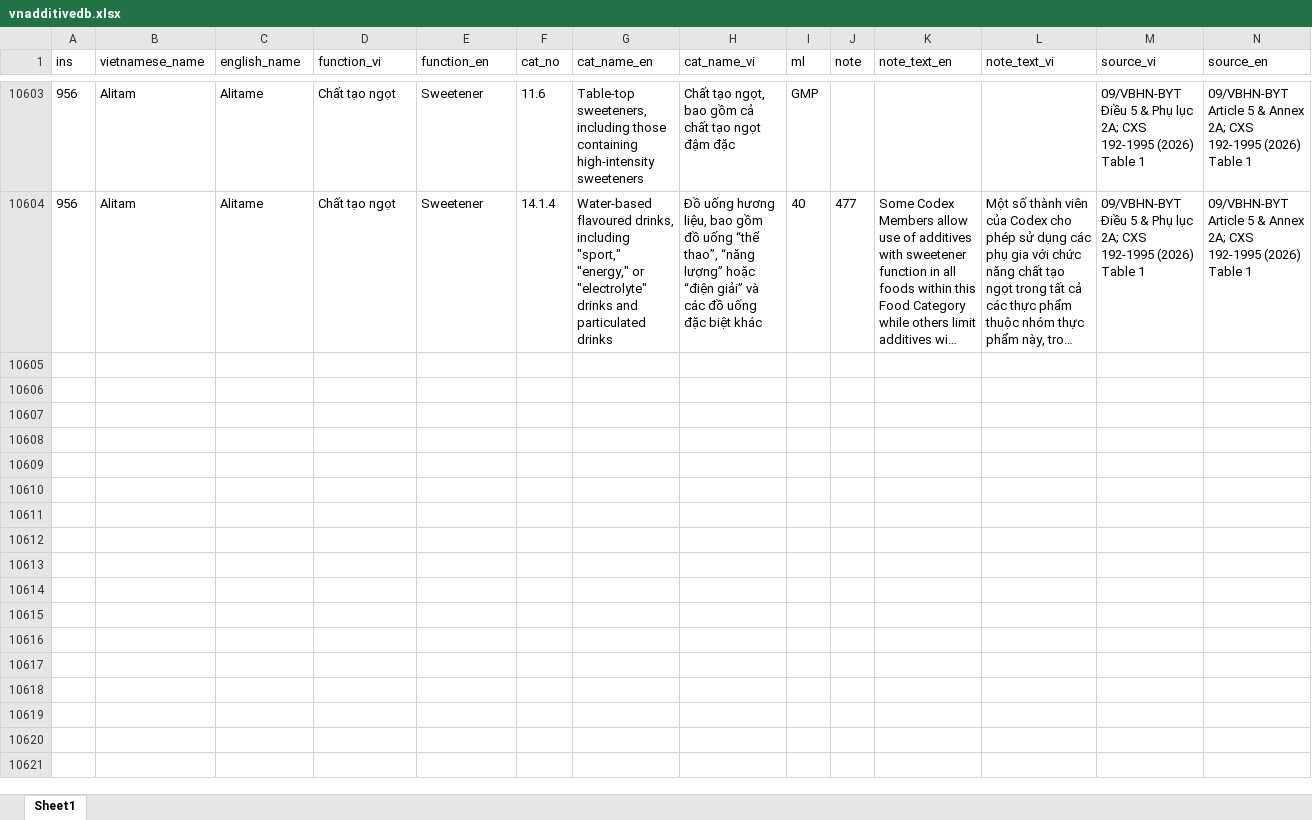
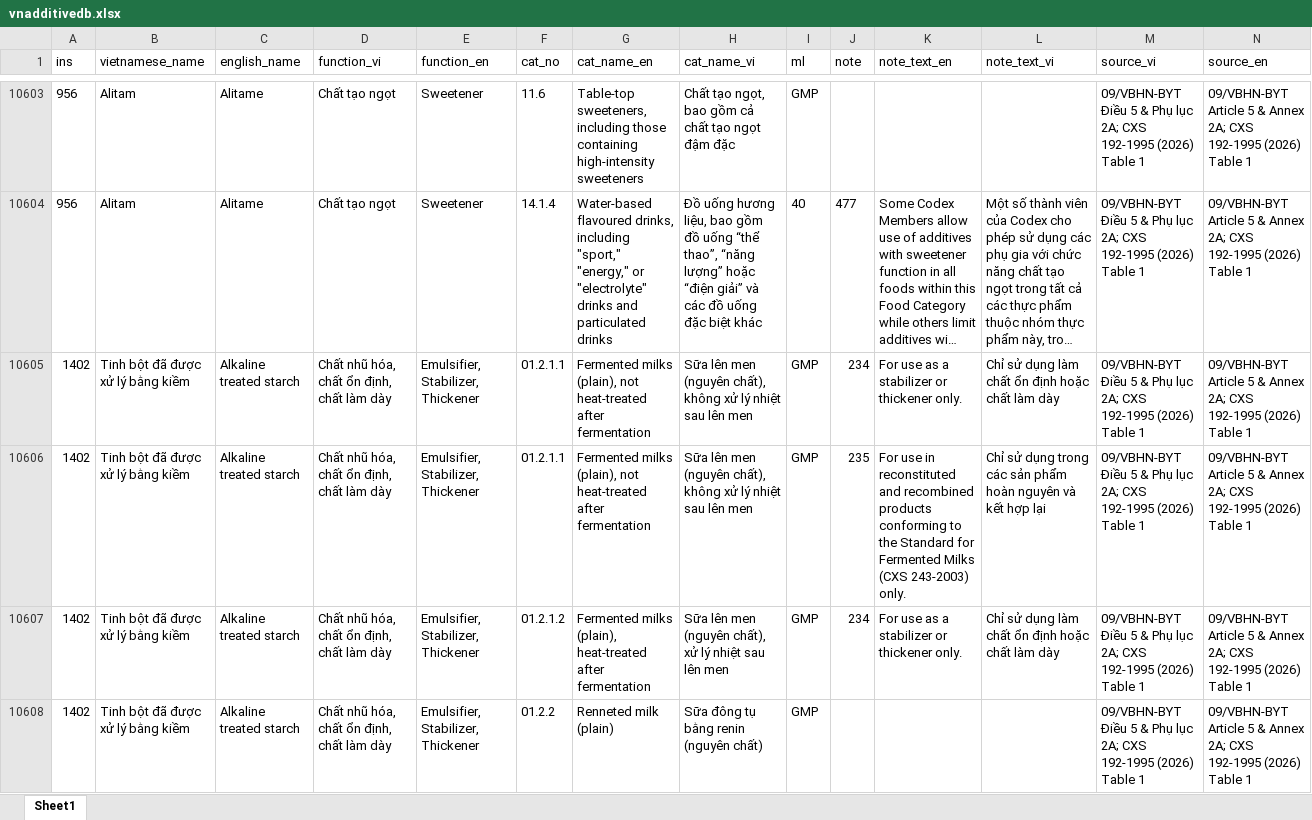
Before and after one commit to foodstandards/foodstandards.github.io, an Excel workbook: vnadditivedb.xlsx, sheet Sheet1, drawn as a sheet; only a part is shown, gaps mark what is left out; long unchanged cells end in …; values as stored, in another font and other column widths than the file's, no borders; the diff covers the shown part only; the diff names each change by its address in the sheet, - before the commit and + after, or states it on an @@ line.

Commit message:
Add files via upload

```diff
--- a/vnadditivedb.xlsx (sheet Sheet1)
+++ b/vnadditivedb.xlsx (sheet Sheet1)
+row 10605: 1402 | Tinh bột đã được xử lý bằng kiềm | Alkaline treated starch | Chất nhũ hóa, chất ổn định, chất làm dày | Emulsifier, Stabilizer, Thickener | 01.2.1.1 | Fermented milks (plain), not heat-treated after fermentation | Sữa lên men (nguyên chất), không xử lý nhiệt sau lên men | GMP | 234 | For use as a stabilizer or thickener only. | Chỉ sử dụng làm chất ổn định hoặc chất làm dày | 09/VBHN-BYT Điều 5 & Phụ lục 2A; CXS 192-1995 (2026) Table 1 | 09/VBHN-BYT Article 5 & Annex 2A; CXS 192-1995 (2026) Table 1
+row 10606: 1402 | Tinh bột đã được xử lý bằng kiềm | Alkaline treated starch | Chất nhũ hóa, chất ổn định, chất làm dày | Emulsifier, Stabilizer, Thickener | 01.2.1.1 | Fermented milks (plain), not heat-treated after fermentation | Sữa lên men (nguyên chất), không xử lý nhiệt sau lên men | GMP | 235 | For use in reconstituted and recombined products conforming to the Standard for Fermented Milks (CXS 243-2003) only. | Chỉ sử dụng trong các sản phẩm hoàn nguyên và kết hợp lại | 09/VBHN-BYT Điều 5 & Phụ lục 2A; CXS 192-1995 (2026) Table 1 | 09/VBHN-BYT Article 5 & Annex 2A; CXS 192-1995 (2026) Table 1
+row 10607: 1402 | Tinh bột đã được xử lý bằng kiềm | Alkaline treated starch | Chất nhũ hóa, chất ổn định, chất làm dày | Emulsifier, Stabilizer, Thickener | 01.2.1.2 | Fermented milks (plain), heat-treated after fermentation | Sữa lên men (nguyên chất), xử lý nhiệt sau lên men | GMP | 234 | For use as a stabilizer or thickener only. | Chỉ sử dụng làm chất ổn định hoặc chất làm dày | 09/VBHN-BYT Điều 5 & Phụ lục 2A; CXS 192-1995 (2026) Table 1 | 09/VBHN-BYT Article 5 & Annex 2A; CXS 192-1995 (2026) Table 1
+row 10608: 1402 | Tinh bột đã được xử lý bằng kiềm | Alkaline treated starch | Chất nhũ hóa, chất ổn định, chất làm dày | Emulsifier, Stabilizer, Thickener | 01.2.2 | Renneted milk (plain) | Sữa đông tụ bằng renin (nguyên chất) | GMP |  |  |  | 09/VBHN-BYT Điều 5 & Phụ lục 2A; CXS 192-1995 (2026) Table 1 | 09/VBHN-BYT Article 5 & Annex 2A; CXS 192-1995 (2026) Table 1
```
Also changed, not shown: 3 added rows elsewhere in this sheet.
